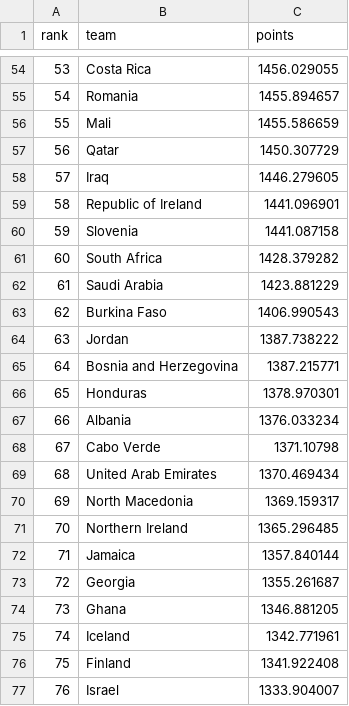
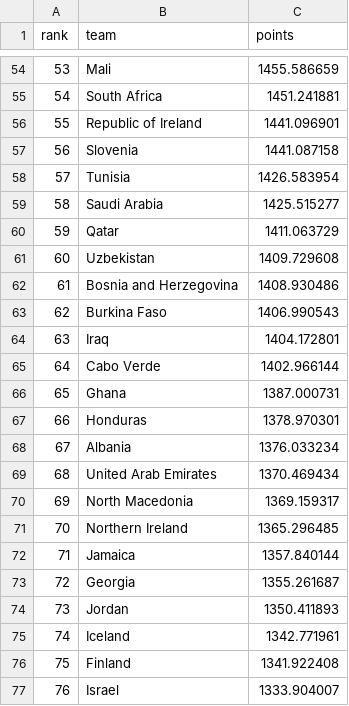
Before and after one commit to Axewc/Modelo_mundial, a CSV file: fifa_ranking.csv, drawn as a sheet; only a part is shown, gaps mark what is left out; the diff covers the shown part only.

```diff
--- a/fifa_ranking.csv
+++ b/fifa_ranking.csv
@@ -54,16 +54,16 @@ rank,team,points
-53,Costa Rica,1456.029055
-54,Romania,1455.894657
-55,Mali,1455.586659
-56,Qatar,1450.307729
-57,Iraq,1446.279605
-58,Republic of Ireland,1441.096901
-59,Slovenia,1441.087158
-60,South Africa,1428.379282
-61,Saudi Arabia,1423.881229
+53,Mali,1455.586659
+54,South Africa,1451.241881
+55,Republic of Ireland,1441.096901
+56,Slovenia,1441.087158
+57,Tunisia,1426.583954
+58,Saudi Arabia,1425.515277
+59,Qatar,1411.063729
+60,Uzbekistan,1409.729608
+61,Bosnia and Herzegovina,1408.930486
 62,Burkina Faso,1406.990543
-63,Jordan,1387.738222
-64,Bosnia and Herzegovina,1387.215771
-65,Honduras,1378.970301
-66,Albania,1376.033234
-67,Cabo Verde,1371.10798
+63,Iraq,1404.172801
+64,Cabo Verde,1402.966144
+65,Ghana,1387.000731
+66,Honduras,1378.970301
+67,Albania,1376.033234
 68,United Arab Emirates,1370.469434
@@ -73,3 +73,3 @@ rank,team,points
 72,Georgia,1355.261687
-73,Ghana,1346.881205
+73,Jordan,1350.411893
 74,Iceland,1342.771961
```
Also changed, not shown: 107 edited cells elsewhere in this file, 1 other file.
